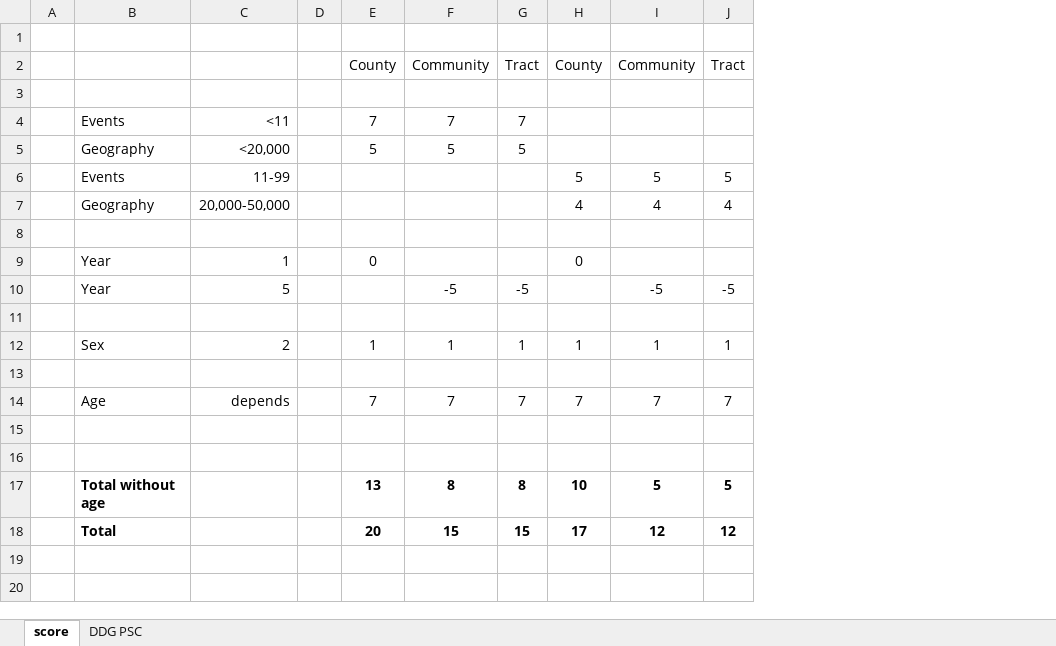
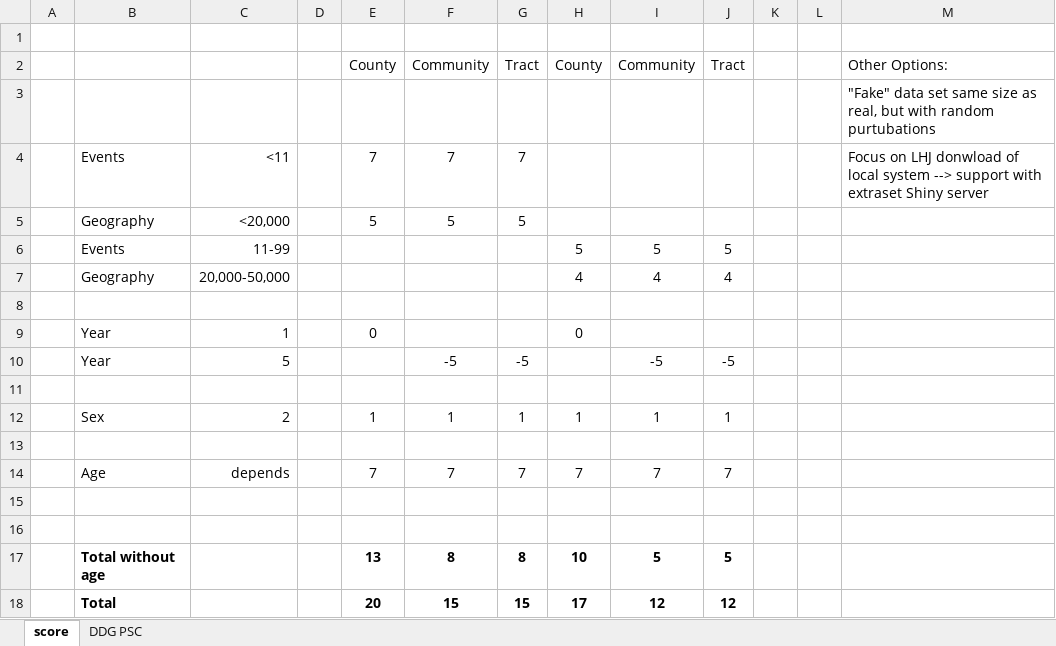
Before and after one commit to mcSamuelDataSci/CACommunityBurden, an Excel workbook: DDGwork.xlsx, sheet score, drawn as a sheet; values as stored, in another font and other column widths than the file's, no borders; conditional formats not drawn; the diff names each change by its address in the sheet, - before the commit and + after, or states it on an @@ line.

Commit message:
minor

```diff
--- a/DDGwork.xlsx (sheet score)
+++ b/DDGwork.xlsx (sheet score)
+column K, empty
+column L, empty
+column M, rows 2-4: Other Options: | "Fake" data set same size as real, but with random purtubations | Focus on LHJ donwload of local system --> support with extraset Shiny server
```
